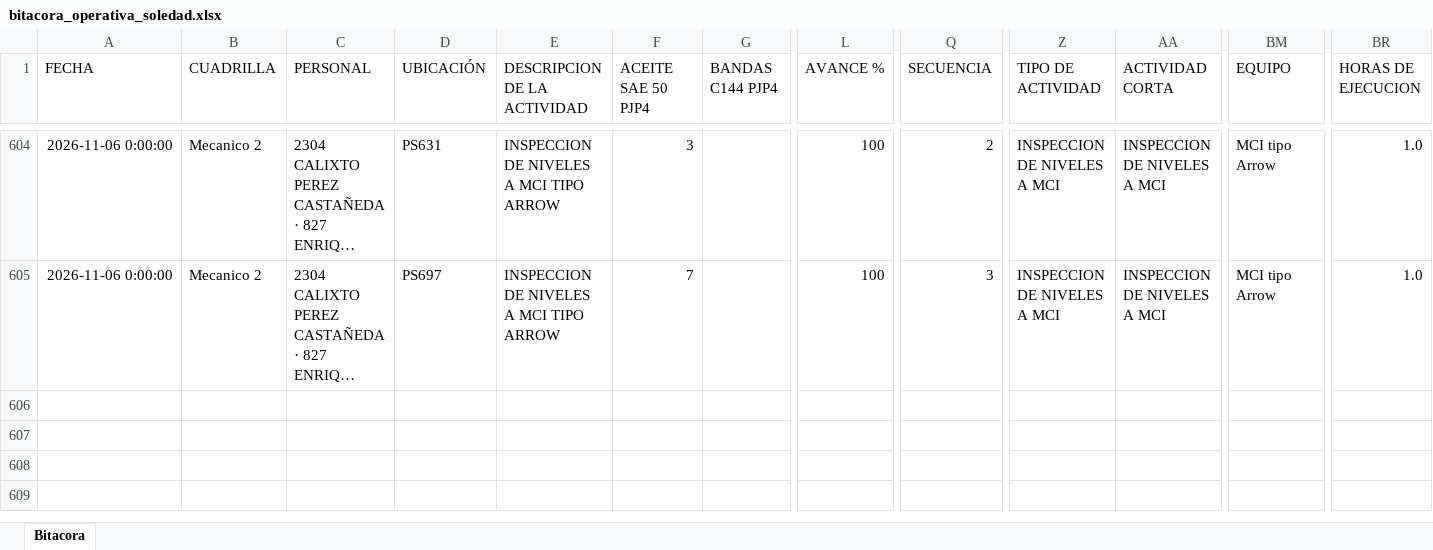
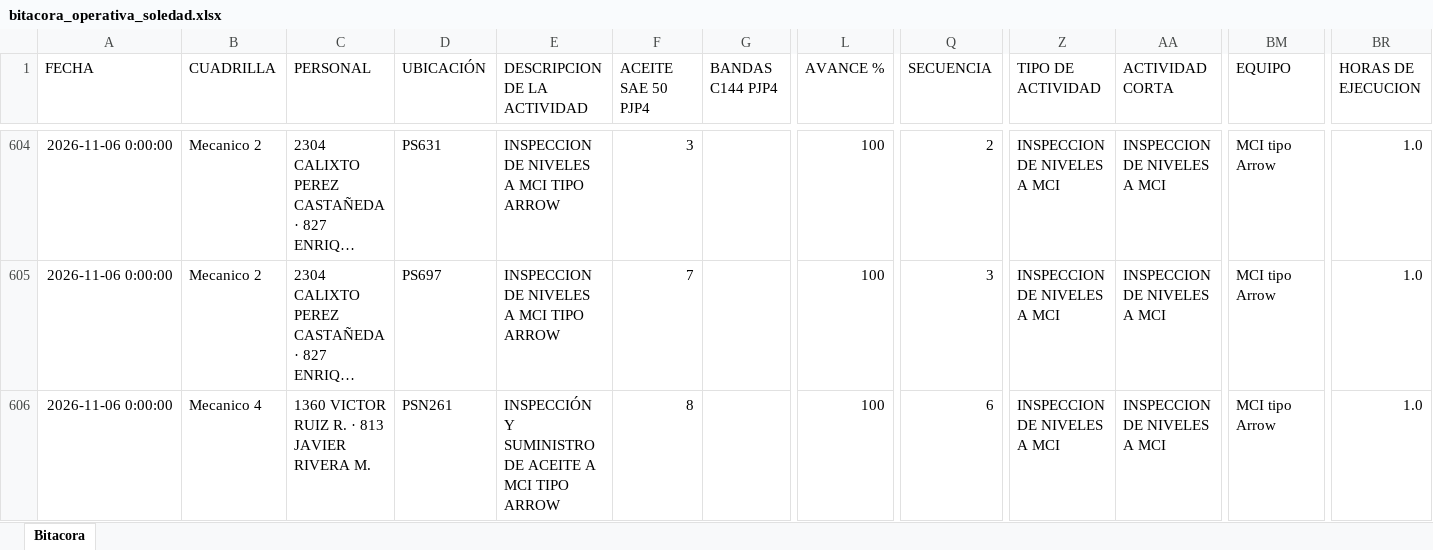
Before and after one commit to Hectorisaac-cloud/soledad-app, an Excel workbook: database/bitacora_operativa_soledad.xlsx, sheet Bitacora, drawn as a sheet; only a part is shown, gaps mark what is left out; long unchanged cells end in …; values as stored, in another font and other column widths than the file's, no borders; rows hold the shown columns only; the diff names each change by its address in the sheet, - before the commit and + after, or states it on an @@ line.

Commit message:
Respaldo operativo Soledad
Registro de actividad en bitácora. Registros: 605.

```diff
--- a/database/bitacora_operativa_soledad.xlsx (sheet Bitacora)
+++ b/database/bitacora_operativa_soledad.xlsx (sheet Bitacora)
+row 606: 2026-11-06 0:00:00 | Mecanico 4 | 1360 VICTOR RUIZ R. · 813 JAVIER RIVERA M. | PSN261 | INSPECCIÓN Y SUMINISTRO DE ACEITE A MCI TIPO ARROW | 8 |  | 100 | 6 | INSPECCION DE NIVELES A MCI | INSPECCION DE NIVELES A MCI | MCI tipo Arrow | 1.0
```
Also changed, not shown: 1 other file.
